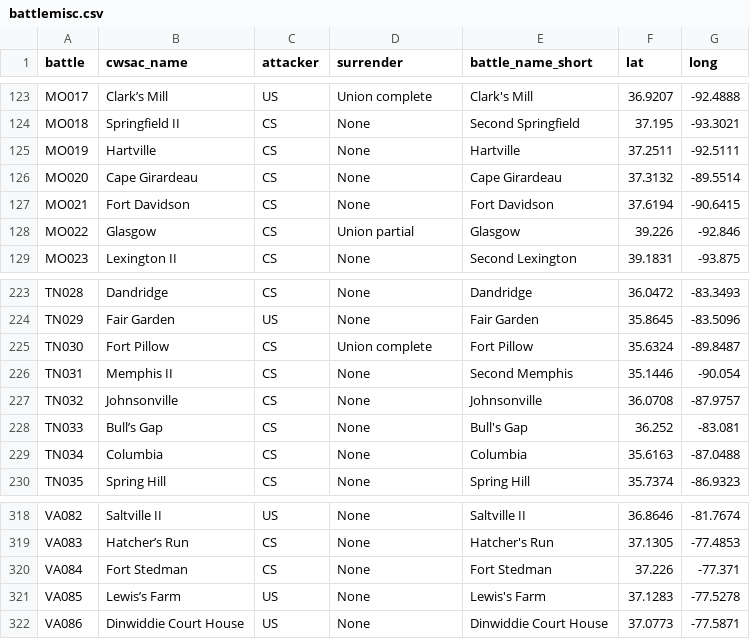
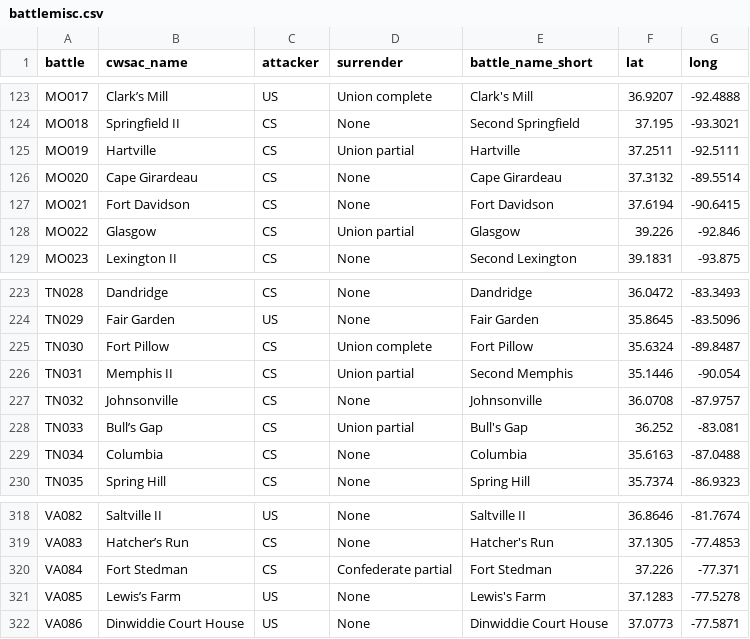
Before and after one commit to jrnold/acw_battle_data, a CSV file: data/misc/battlemisc.csv, drawn as a sheet; only a part is shown, gaps mark what is left out.

Commit message:
update surrenders
All mentions of prisoners in the Kennedy (1997) casualties are treated as a
surrender of some type.

```diff
--- a/data/misc/battlemisc.csv
+++ b/data/misc/battlemisc.csv
@@ -124,3 +124,3 @@ MO017,Clark’s Mill,US,Union complete,Clark's Mill,36.9207,-92.4888
 MO018,Springfield II,CS,None,Second Springfield,37.195,-93.3021
-MO019,Hartville,CS,None,Hartville,37.2511,-92.5111
+MO019,Hartville,CS,Union partial,Hartville,37.2511,-92.5111
 MO020,Cape Girardeau,CS,None,Cape Girardeau,37.3132,-89.5514
@@ -225,5 +225,5 @@ TN029,Fair Garden,US,None,Fair Garden,35.8645,-83.5096
 TN030,Fort Pillow,CS,Union complete,Fort Pillow,35.6324,-89.8487
-TN031,Memphis II,CS,None,Second Memphis,35.1446,-90.054
+TN031,Memphis II,CS,Union partial,Second Memphis,35.1446,-90.054
 TN032,Johnsonville,CS,None,Johnsonville,36.0708,-87.9757
-TN033,Bull’s Gap,CS,None,Bull's Gap,36.252,-83.081
+TN033,Bull’s Gap,CS,Union partial,Bull's Gap,36.252,-83.081
 TN034,Columbia,CS,None,Columbia,35.6163,-87.0488
@@ -319,3 +319,3 @@ VA082,Saltville II,US,None,Saltville II,36.8646,-81.7674
 VA083,Hatcher’s Run,CS,None,Hatcher's Run,37.1305,-77.4853
-VA084,Fort Stedman,CS,None,Fort Stedman,37.226,-77.371
+VA084,Fort Stedman,CS,Confederate partial,Fort Stedman,37.226,-77.371
 VA085,Lewis’s Farm,US,None,Lewis's Farm,37.1283,-77.5278
```
